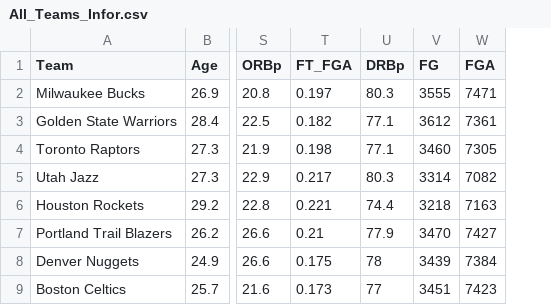
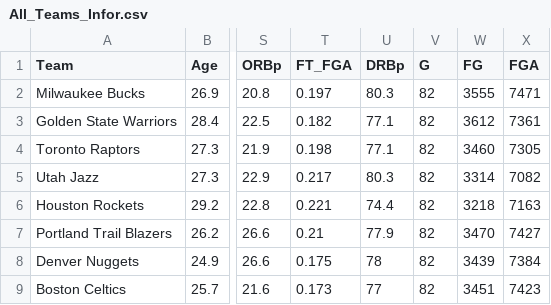
Before and after one commit to Rui798/Reproducible-data-analysis-project, a CSV file: data/processed/All_Teams_Infor.csv, drawn as a sheet; only a part is shown, gaps mark what is left out; the diff names each change by its address in the sheet, - before the commit and + after, or states it on an @@ line.

Commit message:
exploratory team data

```diff
--- a/data/processed/All_Teams_Infor.csv
+++ b/data/processed/All_Teams_Infor.csv
+column V (G), rows 2-9: all 82
```
Also changed, not shown: 2 other files.
